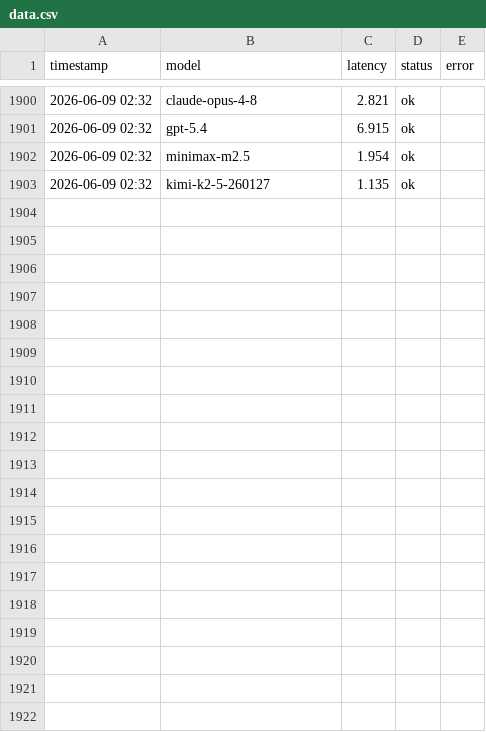
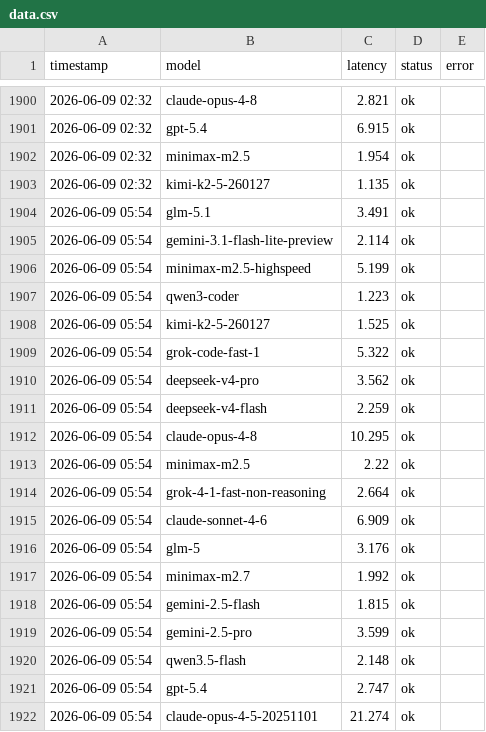
Before and after one commit to rongyinger/api-checker, a CSV file: docs/data.csv, drawn as a sheet; only a part is shown, gaps mark what is left out; the diff covers the shown part only; the diff names each change by its address in the sheet, - before the commit and + after, or states it on an @@ line.

```diff
--- a/docs/data.csv
+++ b/docs/data.csv
+row 1904: 2026-06-09 05:54 | glm-5.1 | 3.491 | ok
+row 1905: 2026-06-09 05:54 | gemini-3.1-flash-lite-preview | 2.114 | ok
+row 1906: 2026-06-09 05:54 | minimax-m2.5-highspeed | 5.199 | ok
+row 1907: 2026-06-09 05:54 | qwen3-coder | 1.223 | ok
+row 1908: 2026-06-09 05:54 | kimi-k2-5-260127 | 1.525 | ok
+row 1909: 2026-06-09 05:54 | grok-code-fast-1 | 5.322 | ok
+row 1910: 2026-06-09 05:54 | deepseek-v4-pro | 3.562 | ok
+row 1911: 2026-06-09 05:54 | deepseek-v4-flash | 2.259 | ok
+row 1912: 2026-06-09 05:54 | claude-opus-4-8 | 10.295 | ok
+row 1913: 2026-06-09 05:54 | minimax-m2.5 | 2.22 | ok
+row 1914: 2026-06-09 05:54 | grok-4-1-fast-non-reasoning | 2.664 | ok
+row 1915: 2026-06-09 05:54 | claude-sonnet-4-6 | 6.909 | ok
+row 1916: 2026-06-09 05:54 | glm-5 | 3.176 | ok
+row 1917: 2026-06-09 05:54 | minimax-m2.7 | 1.992 | ok
+row 1918: 2026-06-09 05:54 | gemini-2.5-flash | 1.815 | ok
+row 1919: 2026-06-09 05:54 | gemini-2.5-pro | 3.599 | ok
+row 1920: 2026-06-09 05:54 | qwen3.5-flash | 2.148 | ok
+row 1921: 2026-06-09 05:54 | gpt-5.4 | 2.747 | ok
+row 1922: 2026-06-09 05:54 | claude-opus-4-5-20251101 | 21.274 | ok
```
Also changed, not shown: 11 added rows elsewhere in this file.
